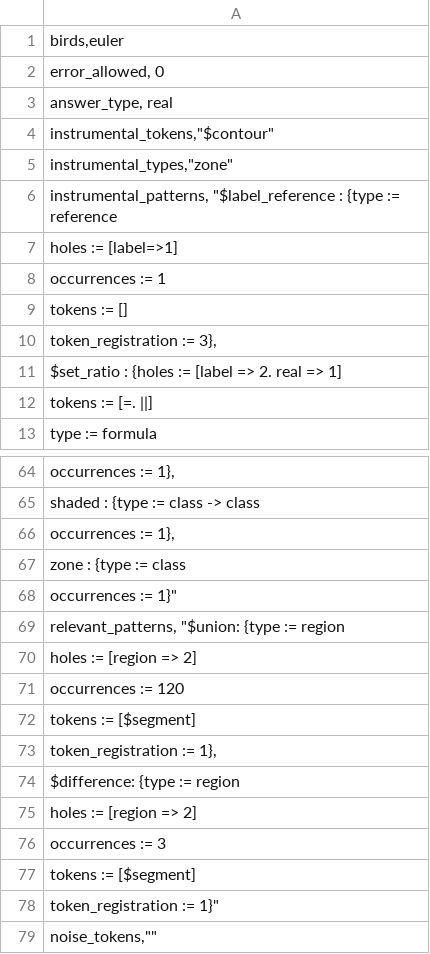
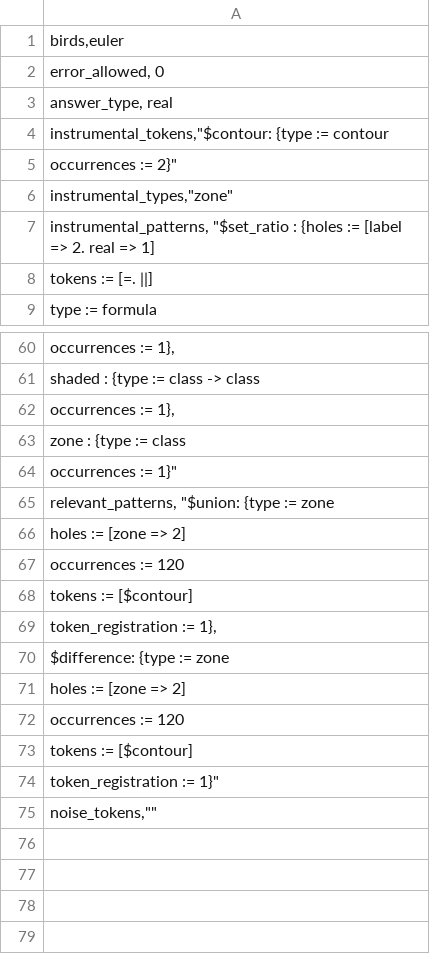
Before and after one commit to rep2rep/robin, a CSV file: tables/Q_table_birds_euler.csv, drawn as a sheet; only a part is shown, gaps mark what is left out; removed rows and columns are numbered as before the commit, all else as after; the diff names each change by its address in the sheet, - before the commit and + after, or states it on an @@ line.

```diff
--- a/tables/Q_table_birds_euler.csv
+++ b/tables/Q_table_birds_euler.csv
-A4: instrumental_tokens,"$contour"
+A4: instrumental_tokens,"$contour: {type := contour
+row 5: occurrences := 2}"
-A7: instrumental_patterns, "$label_reference : {type := reference
+A7: instrumental_patterns, "$set_ratio : {holes := [label => 2. real => 1]
-row 7: holes := [label=>1]
-row 8: occurrences := 1
-row 9: tokens := []
-row 10: token_registration := 3},
-row 11: $set_ratio : {holes := [label => 2. real => 1]
-A65: relevant_patterns, "$union: {type := region
+A65: relevant_patterns, "$union: {type := zone
-A66: holes := [region => 2]
+A66: holes := [zone => 2]
-A68: tokens := [$segment]
+A68: tokens := [$contour]
-A70: $difference: {type := region
+A70: $difference: {type := zone
-A71: holes := [region => 2]
+A71: holes := [zone => 2]
-row 76: occurrences := 3
-A72: tokens := [$segment]
+A72: occurrences := 120
+row 73: tokens := [$contour]
```
Also changed, not shown: tables/Q_table_birds_bayes.csv, tables/Q_table_birds_contingency.csv, 10 other files.
